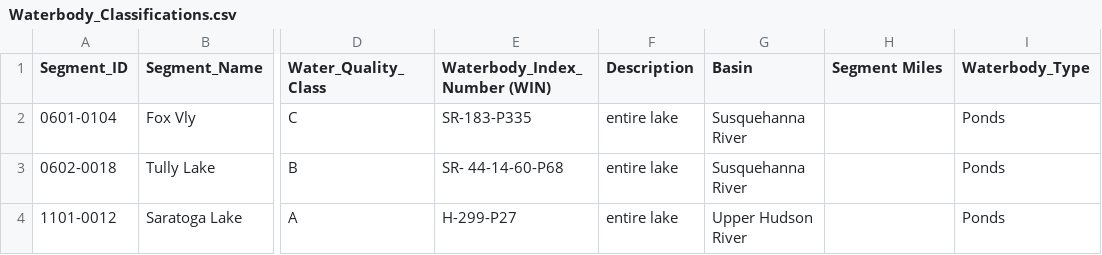
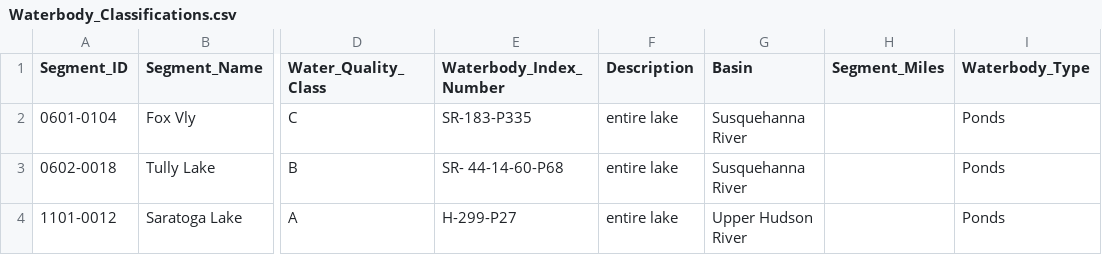
Before and after one commit to ryanvanmanen/NY-Query, a CSV file: NY_Query/Data/Waterbody_Classifications.csv, drawn as a sheet; only a part is shown, gaps mark what is left out; the diff names each change by its address in the sheet, - before the commit and + after, or states it on an @@ line.

Commit message:
Update Waterbody_Classifications.csv

```diff
--- a/NY_Query/Data/Waterbody_Classifications.csv
+++ b/NY_Query/Data/Waterbody_Classifications.csv
-E1: Waterbody_Index_Number (WIN)
+E1: Waterbody_Index_Number
-H1: Segment Miles
+H1: Segment_Miles
```
